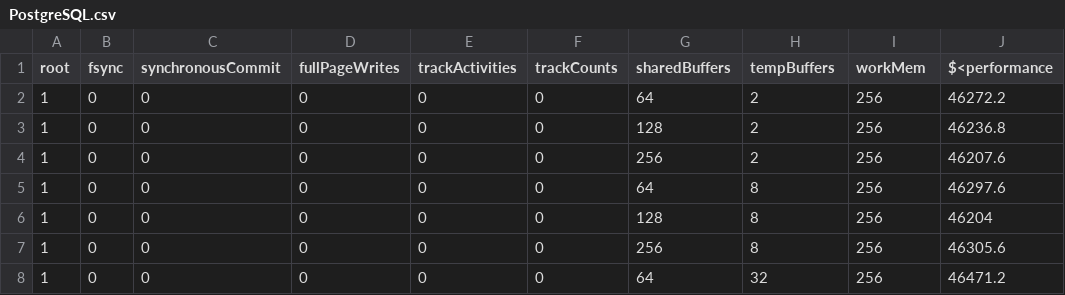
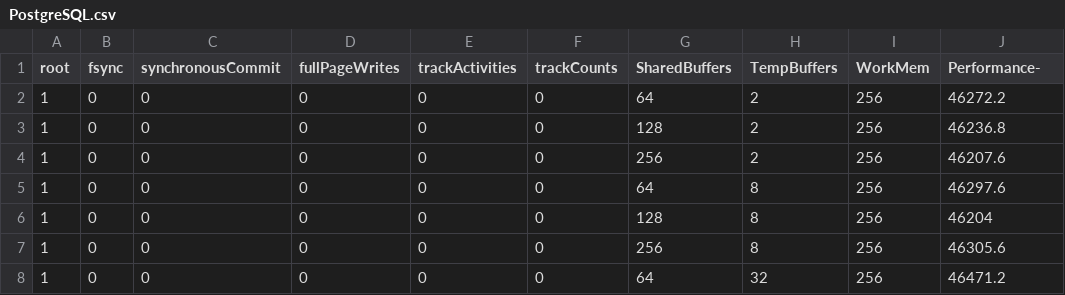
Before and after one commit to amiiralii/promiseTune-ezr, a CSV file: Data/PostgreSQL.csv, drawn as a sheet; only a part is shown.

```diff
--- a/Data/PostgreSQL.csv
+++ b/Data/PostgreSQL.csv
@@ -1,2 +1,2 @@
-root,fsync,synchronousCommit,fullPageWrites,trackActivities,trackCounts,sharedBuffers,tempBuffers,workMem,$<performance
+root,fsync,synchronousCommit,fullPageWrites,trackActivities,trackCounts,SharedBuffers,TempBuffers,WorkMem,Performance-
 1,0,0,0,0,0,64,2,256,46272.2
```
Also changed, not shown: Data/BDBC.csv, Data/HSQLDB.csv, 9 other files.
